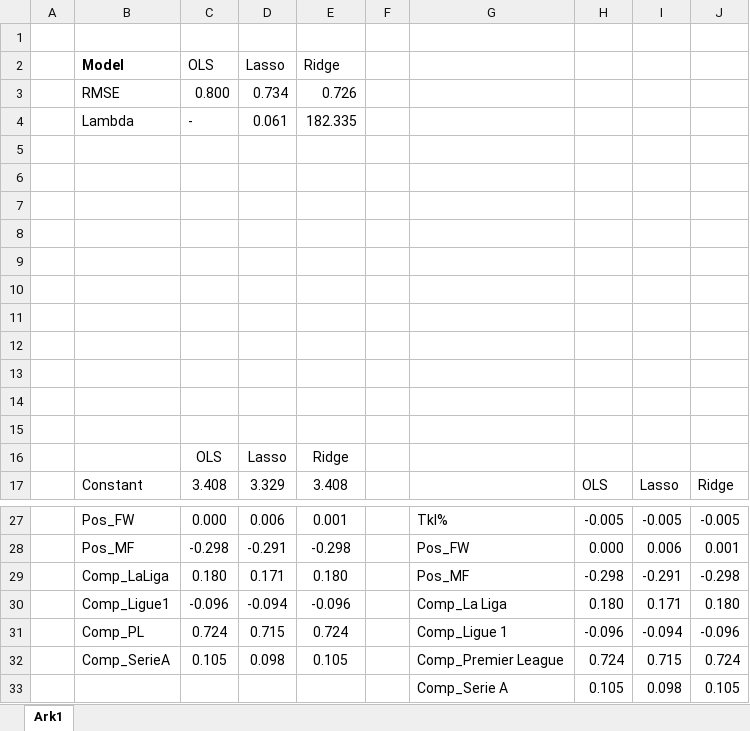
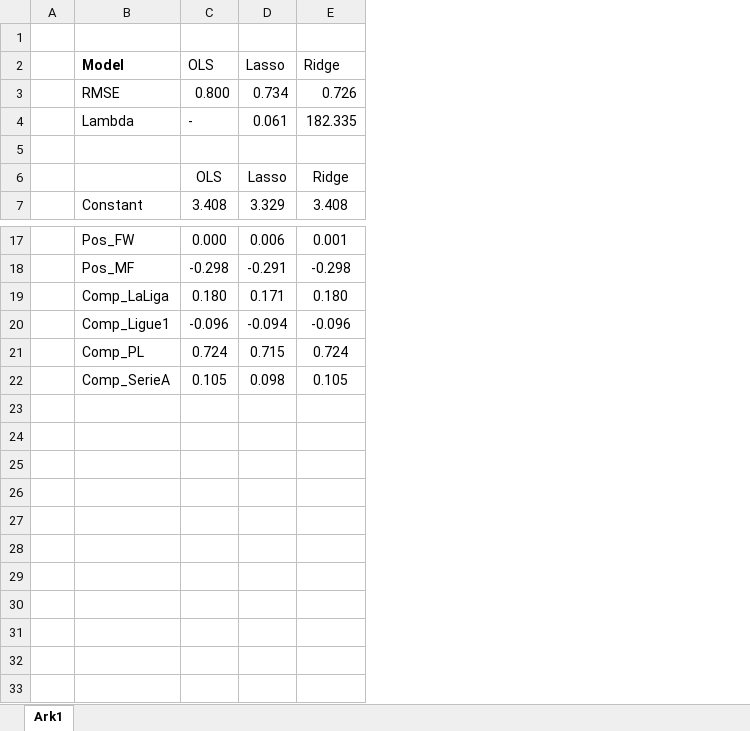
Before and after one commit to mathiasbindseil/three_drengz, an Excel workbook: RSME Tabel.xlsx, sheet Ark1, drawn as a sheet; only a part is shown, gaps mark what is left out; values as stored, in another font and other column widths than the file's, no borders; the diff names each change by its address in the sheet, - before the commit and + after, or states it on an @@ line.

```diff
--- a/RSME Tabel.xlsx (sheet Ark1)
+++ b/RSME Tabel.xlsx (sheet Ark1)
-column F, empty
-column G, rows 27-32: Tkl% | Pos_FW | Pos_MF | Comp_La Liga | Comp_Ligue 1 | Comp_Premier League
-column H, row 17: OLS; rows 27-32: -0.005 | 0.000 | -0.298 | 0.180 | -0.096 | 0.724
-column I, row 17: Lasso; rows 27-32: -0.005 | 0.006 | -0.291 | 0.171 | -0.094 | 0.715
-column J, row 17: Ridge; rows 27-32: -0.005 | 0.001 | -0.298 | 0.180 | -0.096 | 0.724
-row 5: (empty)
-row 6: (empty)
-row 7: (empty)
-row 8: (empty)
-row 9: (empty)
-row 10: (empty)
-row 11: (empty)
-row 12: (empty)
-row 13: (empty)
-row 14: (empty)
-row 33:  |  |  |  |  |  | Comp_Serie A | 0.105 | 0.098 | 0.105
```
Also changed, not shown: new_desc.xlsx, 1 other file.
